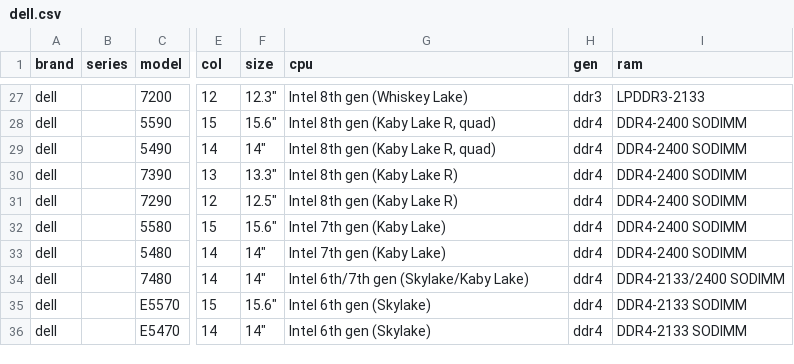
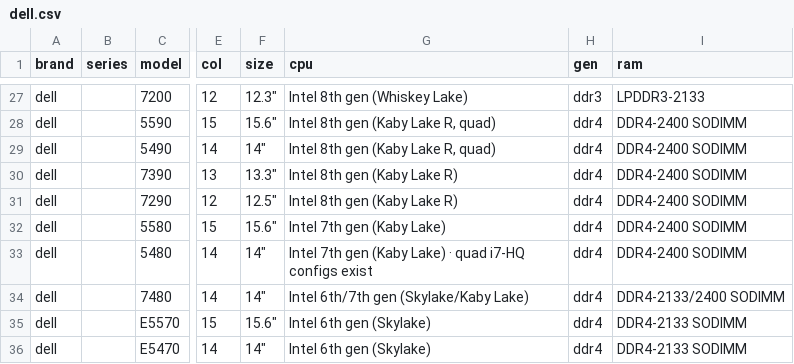
Before and after one commit to Regular-2000/laptop-specs, a CSV file: dell.csv, drawn as a sheet; only a part is shown, gaps mark what is left out; the diff names each change by its address in the sheet, - before the commit and + after, or states it on an @@ line.

```diff
--- a/dell.csv
+++ b/dell.csv
-G33 (cpu): Intel 7th gen (Kaby Lake)
+G33 (cpu): Intel 7th gen (Kaby Lake) · quad i7-HQ configs exist
```
Also changed, not shown: 1 other file.
